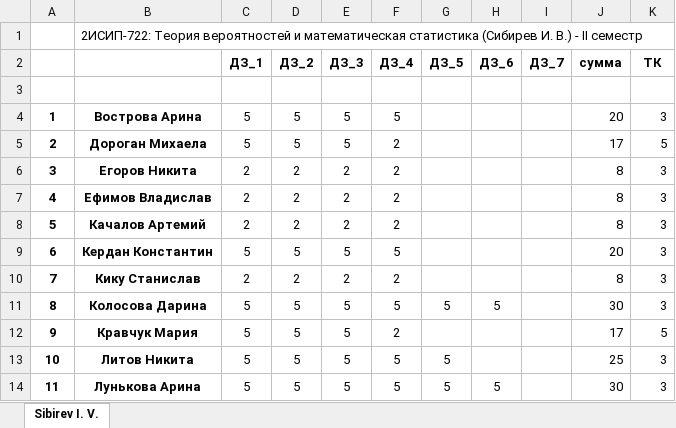
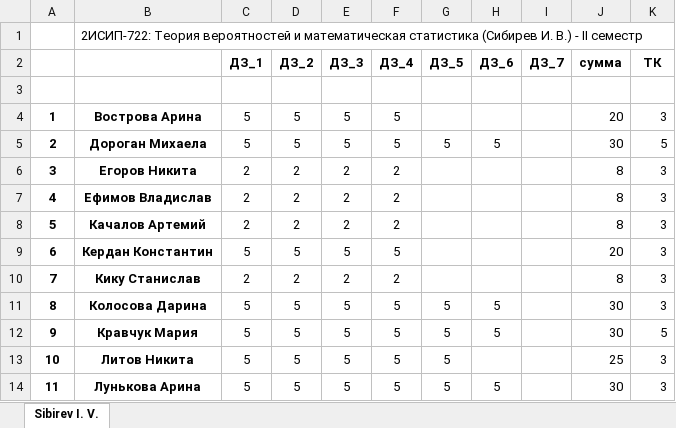
Before and after one commit to IvanSibirevV2/KipFin_Lab_2023-24_Git0, an Excel workbook: _2ИСИП-722_ТерВер.xlsx, sheet Sibirev I. V., drawn as a sheet; only a part is shown; values as stored, in another font and other column widths than the file's, no borders; conditional formats not drawn; the diff names each change by its address in the sheet, - before the commit and + after, or states it on an @@ line.

Commit message:
AutoCommit_21 мая 2024 г. 13:48:16_SibNout2023

```diff
--- a/_2ИСИП-722_ТерВер.xlsx (sheet Sibirev I. V.)
+++ b/_2ИСИП-722_ТерВер.xlsx (sheet Sibirev I. V.)
-F5 (ДЗ_4): 2
+F5 (ДЗ_4): 5
-G5 (ДЗ_5): (empty)
+G5 (ДЗ_5): 5
-H5 (ДЗ_6): (empty)
+H5 (ДЗ_6): 5
-J5 (сумма): 17
+J5 (сумма): 30
-F12 (ДЗ_4): 2
+F12 (ДЗ_4): 5
-G12 (ДЗ_5): (empty)
+G12 (ДЗ_5): 5
-H12 (ДЗ_6): (empty)
+H12 (ДЗ_6): 5
-J12 (сумма): 17
+J12 (сумма): 30
```
